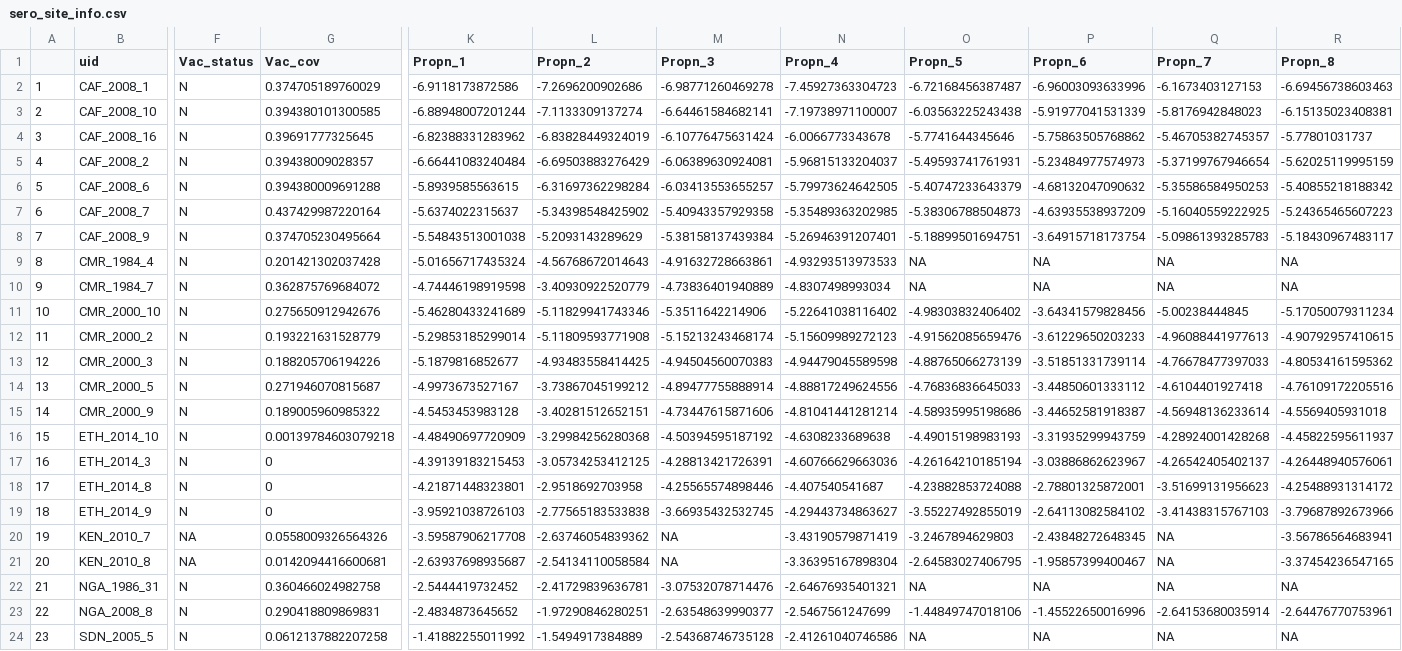
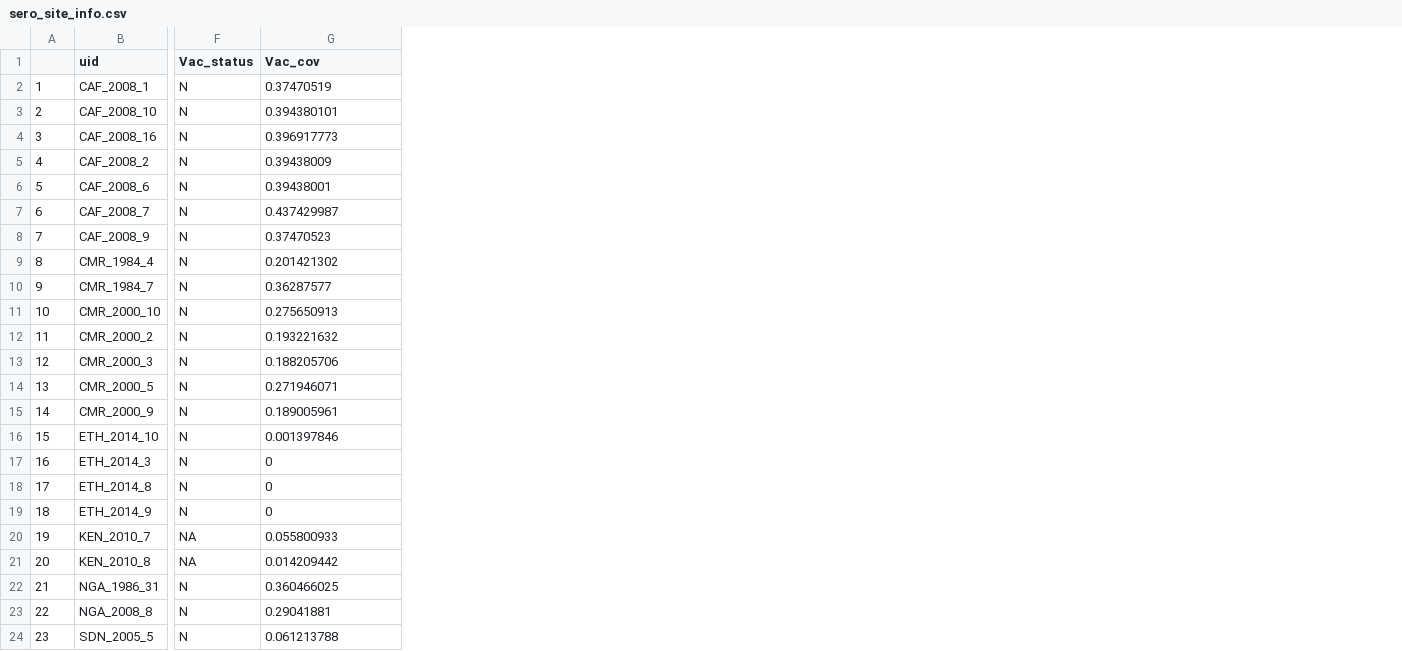
Before and after one commit to TAlexPerkins/yf_ensemble, a CSV file: output/sero_site_info.csv, drawn as a sheet; only a part is shown, gaps mark what is left out; the diff names each change by its address in the sheet, - before the commit and + after, or states it on an @@ line.

Commit message:
updated output file

```diff
--- a/output/sero_site_info.csv
+++ b/output/sero_site_info.csv
-column K (Propn_1), rows 2-24: -6.9118173872586 | -6.88948007201244 | -6.82388331283962 | -6.66441083240484 | -5.8939585563615 | -5.6374022315637 | -5.54843513001038 | -5.01656717435324 | -4.74446198919598 | -5.46280433241689 | -5.29853185299014 | -5.1879816852677 | -4.9973673527167 | -4.5453453983128 | -4.48490697720909 | -4.39139183215453 | -4.21871448323801 | -3.95921038726103 | -3.59587906217708 | -2.63937698935687 | -2.5444419732452 | -2.4834873645652 | -1.41882255011992
-column L (Propn_2), rows 2-24: -7.2696200902686 | -7.1133309137274 | -6.83828449324019 | -6.69503883276429 | -6.31697362298284 | -5.34398548425902 | -5.2093143289629 | -4.56768672014643 | -3.40930922520779 | -5.11829941743346 | -5.11809593771908 | -4.93483558414425 | -3.73867045199212 | -3.40281512652151 | -3.29984256280368 | -3.05734253412125 | -2.9518692703958 | -2.77565183533838 | -2.63746054839362 | -2.54134110058584 | -2.41729839636781 | -1.97290846280251 | -1.5494917384889
-column M (Propn_3), rows 2-24: -6.98771260469278 | -6.64461584682141 | -6.10776475631424 | -6.06389630924081 | -6.03413553655257 | -5.40943357929358 | -5.38158137439384 | -4.91632728663861 | -4.73836401940889 | -5.3511642214906 | -5.15213243468174 | -4.94504560070383 | -4.89477755888914 | -4.73447615871606 | -4.50394595187192 | -4.28813421726391 | -4.25565574898446 | -3.66935432532745 | NA | NA | -3.07532078714476 | -2.63548639990377 | -2.54368746735128
-column N (Propn_4), rows 2-24: -7.45927363304723 | -7.19738971100007 | -6.0066773343678 | -5.96815133204037 | -5.79973624642505 | -5.35489363202985 | -5.26946391207401 | -4.93293513973533 | -4.8307498993034 | -5.22641038116402 | -5.15609989272123 | -4.94479045589598 | -4.88817249624556 | -4.81041441281214 | -4.6308233689638 | -4.60766629663036 | -4.407540541687 | -4.29443734863627 | -3.43190579871419 | -3.36395167898304 | -2.64676935401321 | -2.5467561247699 | -2.41261040746586
-column O (Propn_5), rows 2-24: -6.72168456387487 | -6.03563225243438 | -5.7741644345646 | -5.49593741761931 | -5.40747233643379 | -5.38306788504873 | -5.18899501694751 | NA | NA | -4.98303832406402 | -4.91562085659476 | -4.88765066273139 | -4.76836836645033 | -4.58935995198686 | -4.49015198983193 | -4.26164210185194 | -4.23882853724088 | -3.55227492855019 | -3.2467894629803 | -2.64583027406795 | NA | -1.44849747018106 | NA
-column P (Propn_6), rows 2-24: -6.96003093633996 | -5.91977041531339 | -5.75863505768862 | -5.23484977574973 | -4.68132047090632 | -4.63935538937209 | -3.64915718173754 | NA | NA | -3.64341579828456 | -3.61229650203233 | -3.51851331739114 | -3.44850601333112 | -3.44652581918387 | -3.31935299943759 | -3.03886862623967 | -2.78801325872001 | -2.64113082584102 | -2.43848272648345 | -1.95857399400467 | NA | -1.45522650016996 | NA
-column Q (Propn_7), rows 2-24: -6.1673403127153 | -5.8176942848023 | -5.46705382745357 | -5.37199767946654 | -5.35586584950253 | -5.16040559222925 | -5.09861393285783 | NA | NA | -5.00238444845 | -4.96088441977613 | -4.76678477397033 | -4.6104401927418 | -4.56948136233614 | -4.28924001428268 | -4.26542405402137 | -3.51699131956623 | -3.41438315767103 | NA | NA | NA | -2.64153680035914 | NA
-column R (Propn_8), rows 2-24: -6.69456738603463 | -6.15135023408381 | -5.77801031737 | -5.62025119995159 | -5.40855218188342 | -5.24365465607223 | -5.18430967483117 | NA | NA | -5.17050079311234 | -4.90792957410615 | -4.80534161595362 | -4.76109172205516 | -4.5569405931018 | -4.45822595611937 | -4.26448940576061 | -4.25488931314172 | -3.79687892673966 | -3.56786564683941 | -3.37454236547165 | NA | -2.64476770753961 | NA
-G2 (Vac_cov): 0.374705189760029
+G2 (Vac_cov): 0.37470519
-G3 (Vac_cov): 0.394380101300585
+G3 (Vac_cov): 0.394380101
-G4 (Vac_cov): 0.39691777325645
+G4 (Vac_cov): 0.396917773
-G5 (Vac_cov): 0.39438009028357
+G5 (Vac_cov): 0.39438009
-G6 (Vac_cov): 0.394380009691288
+G6 (Vac_cov): 0.39438001
-G7 (Vac_cov): 0.437429987220164
+G7 (Vac_cov): 0.437429987
-G8 (Vac_cov): 0.374705230495664
+G8 (Vac_cov): 0.37470523
-G9 (Vac_cov): 0.201421302037428
+G9 (Vac_cov): 0.201421302
-G10 (Vac_cov): 0.362875769684072
+G10 (Vac_cov): 0.36287577
-G11 (Vac_cov): 0.275650912942676
+G11 (Vac_cov): 0.275650913
-G12 (Vac_cov): 0.193221631528779
+G12 (Vac_cov): 0.193221632
-G13 (Vac_cov): 0.188205706194226
+G13 (Vac_cov): 0.188205706
-G14 (Vac_cov): 0.271946070815687
+G14 (Vac_cov): 0.271946071
-G15 (Vac_cov): 0.189005960985322
+G15 (Vac_cov): 0.189005961
-G16 (Vac_cov): 0.00139784603079218
+G16 (Vac_cov): 0.001397846
-G20 (Vac_cov): 0.0558009326564326
+G20 (Vac_cov): 0.055800933
-G21 (Vac_cov): 0.0142094416600681
+G21 (Vac_cov): 0.014209442
-G22 (Vac_cov): 0.360466024982758
+G22 (Vac_cov): 0.360466025
-G23 (Vac_cov): 0.290418809869831
+G23 (Vac_cov): 0.29041881
-G24 (Vac_cov): 0.0612137882207258
+G24 (Vac_cov): 0.061213788
```
